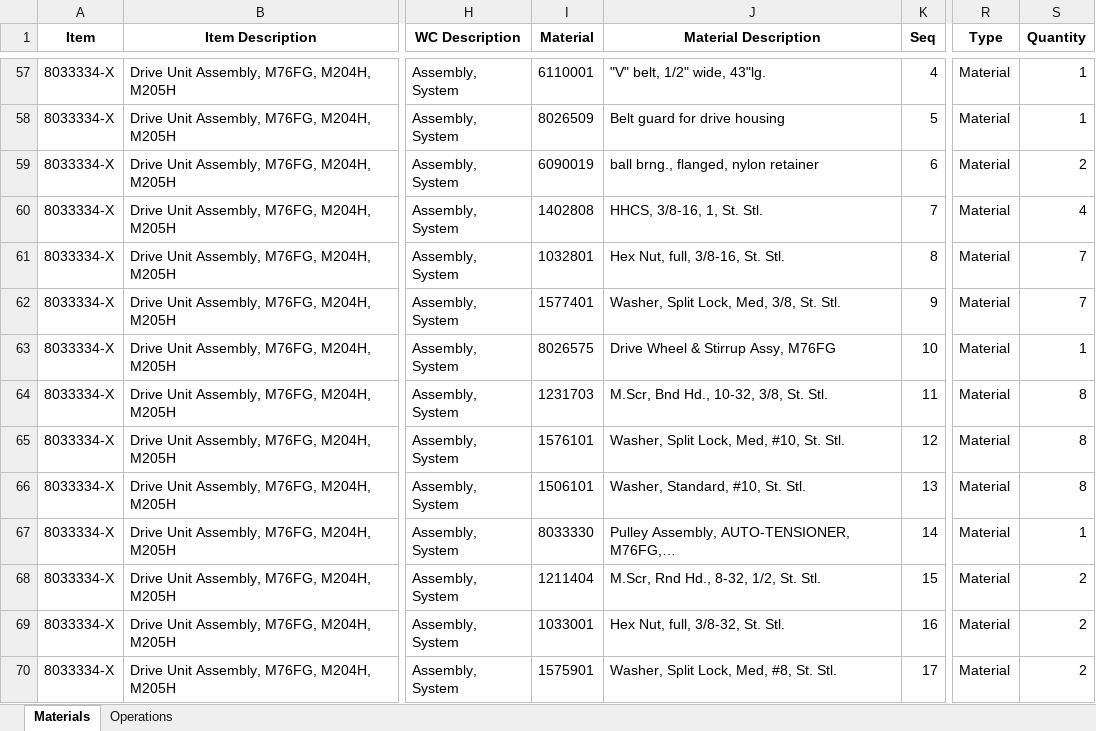
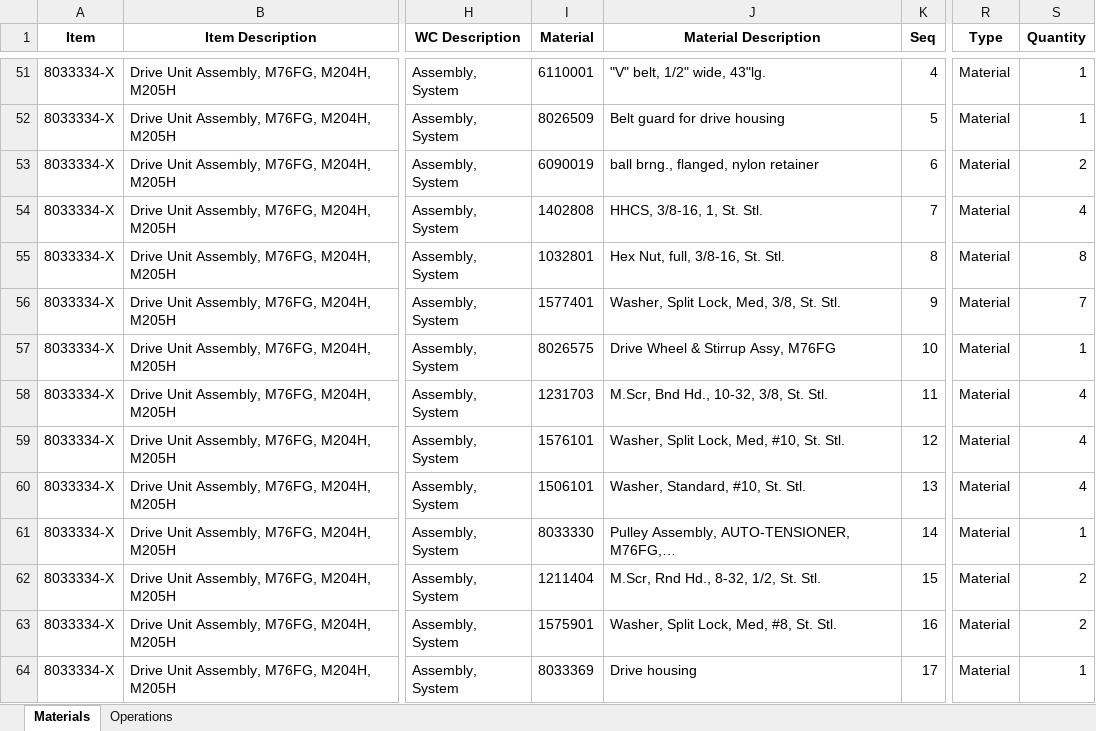
Before and after one commit to MilesStarr/TACTIC_ERP_Phase2BOM, an Excel workbook: OpsAndMats/8033334_HD Drive Unit.xlsx, sheet Materials, drawn as a sheet; only a part is shown, gaps mark what is left out; values as stored, in another font and other column widths than the file's, no borders; addresses are those after the commit; the diff covers the shown part only; the diff names each change by its address in the sheet, - before the commit and + after, or states it on an @@ line.

```diff
--- a/OpsAndMats/8033334_HD Drive Unit.xlsx (sheet Materials)
+++ b/OpsAndMats/8033334_HD Drive Unit.xlsx (sheet Materials)
-S55 (Quantity): 7
+S55 (Quantity): 8
-S58:S60 (Quantity): 8
+S58:S60 (Quantity): 4
-I63 (Material): 1033001
+I63 (Material): 1575901
-J63 (Material Description): Hex Nut, full, 3/8-32, St. Stl.
+J63 (Material Description): Washer, Split Lock, Med, #8, St. Stl.
-I64 (Material): 1575901
+I64 (Material): 8033369
-J64 (Material Description): Washer, Split Lock, Med, #8, St. Stl.
+J64 (Material Description): Drive housing
-S64 (Quantity): 2
+S64 (Quantity): 1
```
Also changed, not shown: 8 added rows, 9 removed rows and 27 edited cells elsewhere in this sheet, sheet Operations, OpsAndMats/M258A.xlsx, 8 other files.
